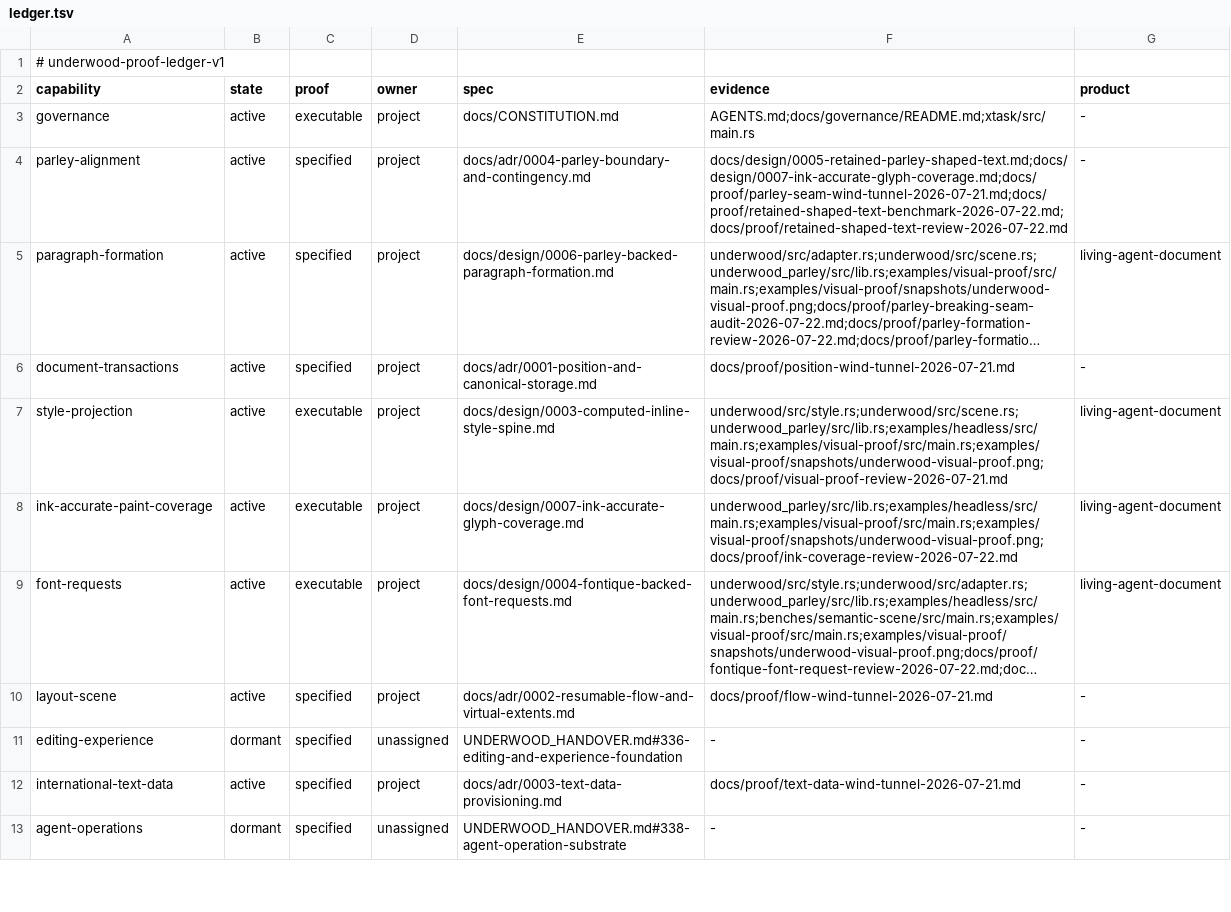
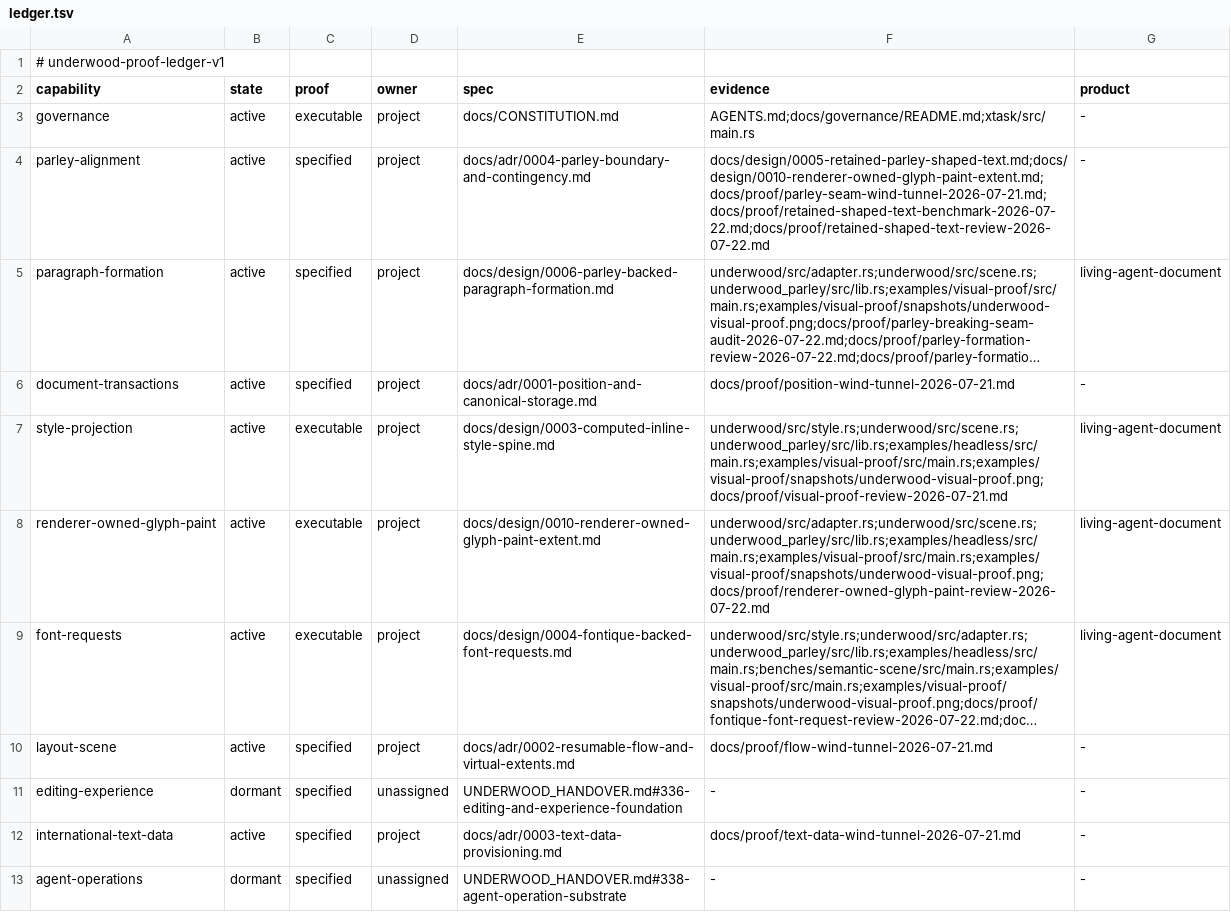
Before and after one commit to forest-rs/underwood, a TSV file: docs/proof/ledger.tsv, drawn as a sheet; only a part is shown; long unchanged cells end in …; the diff names each change by its address in the sheet, - before the commit and + after, or states it on an @@ line.

Commit message:
Let renderers own glyph paint extent (#15)
## Why

Underwood treated an outline-derived rectangle as a mandatory clip for
every glyph draw. That contract cannot describe bitmap glyphs, COLRv1
paint graphs, or every synthesized instance; in the native editor path
it rejected valid Han fallback before the renderer saw the glyph.

The renderer should own actual painted extent. Underwood should own
source-to-paint assignment and interaction geometry, with explicit clips
only when a future conformant partial-paint operation genuinely requires
one.

## What changed

- Make ordinary `GlyphPaintCoverage` source-complete and unclipped.
- Replace mandatory fragment `clip()` with optional, narrowly defined
`paint_clip()`.
- Keep hit testing, carets, selections, and semantic geometry
cluster-based.
- Retain all leaf-local source slices when one shaped glyph crosses
semantic boundaries.
- Preserve and validate explicit clipped split-paint lowering.
- Remove outline-metric and synthetic-embolden rejection from
`underwood_parley`.
- Re-pin the workspace to the clean bounded-reshape Parley candidate
without the abandoned ink-metrics experiment.
- Add opt-in, hermetic system-font discovery and native Han fallback
proof.
- Supersede the former ink-bounds design and migrate the headless,
showcase, and CPU visual-proof renderers.

## Scope

This is the renderer-boundary prerequisite only. The native editable
showcase, Winit event handling, IME presentation, and editor overlays
are deliberately excluded and will follow in a separate PR rebased on
this one.

## Validation

The isolated commit passes formatting, Taplo, source headers, spelling,
repository policy, locked all-feature Clippy and tests, denied-warning
rustdoc, Rust 1.92 MSRV, x86_64 bare-metal, WebAssembly, and the exact
CPU visual snapshot.

```diff
--- a/docs/proof/ledger.tsv
+++ b/docs/proof/ledger.tsv
-F4 (evidence): docs/design/0005-retained-parley-shaped-text.md;docs/design/0007-ink-accurate-glyph-coverage.md;docs/proof/parley-seam-wind-tunnel-2026-07-21.md;docs/proof/retained-shaped-text-benchmark-2026-07-22.md;docs/proof/retained-shaped-text-review-2026-07-22.md
+F4 (evidence): docs/design/0005-retained-parley-shaped-text.md;docs/design/0010-renderer-owned-glyph-paint-extent.md;docs/proof/parley-seam-wind-tunnel-2026-07-21.md;docs/proof/retained-shaped-text-benchmark-2026-07-22.md;docs/proof/retained-shaped-text-review-2026-07-22.md
-A8 (capability): ink-accurate-paint-coverage
+A8 (capability): renderer-owned-glyph-paint
-E8 (spec): docs/design/0007-ink-accurate-glyph-coverage.md
+E8 (spec): docs/design/0010-renderer-owned-glyph-paint-extent.md
-F8 (evidence): underwood_parley/src/lib.rs;examples/headless/src/main.rs;examples/visual-proof/src/main.rs;examples/visual-proof/snapshots/underwood-visual-proof.png;docs/proof/ink-coverage-review-2026-07-22.md
+F8 (evidence): underwood/src/adapter.rs;underwood/src/scene.rs;underwood_parley/src/lib.rs;examples/headless/src/main.rs;examples/visual-proof/src/main.rs;examples/visual-proof/snapshots/underwood-visual-proof.png;docs/proof/renderer-owned-glyph-paint-review-2026-07-22.md
```
Also changed, not shown: 37 other files.
